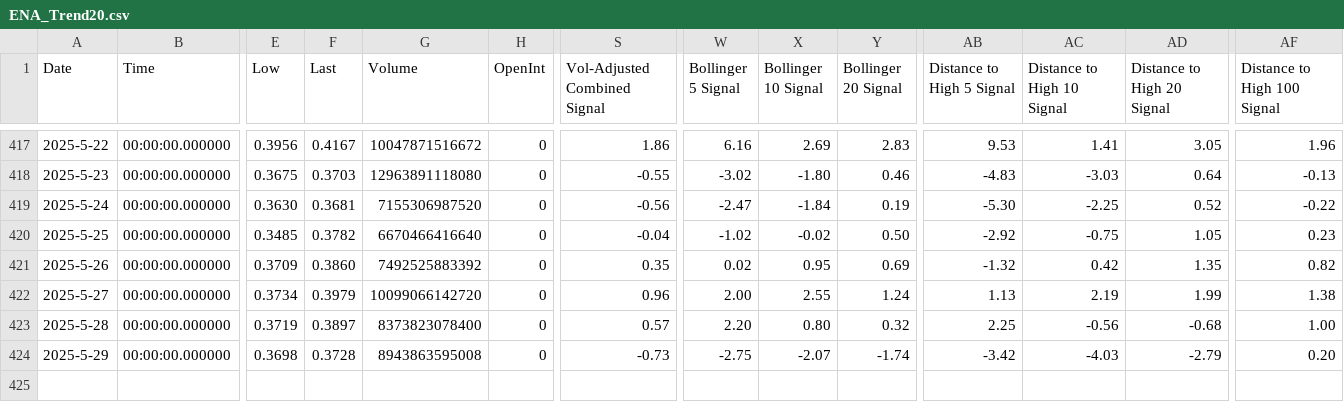
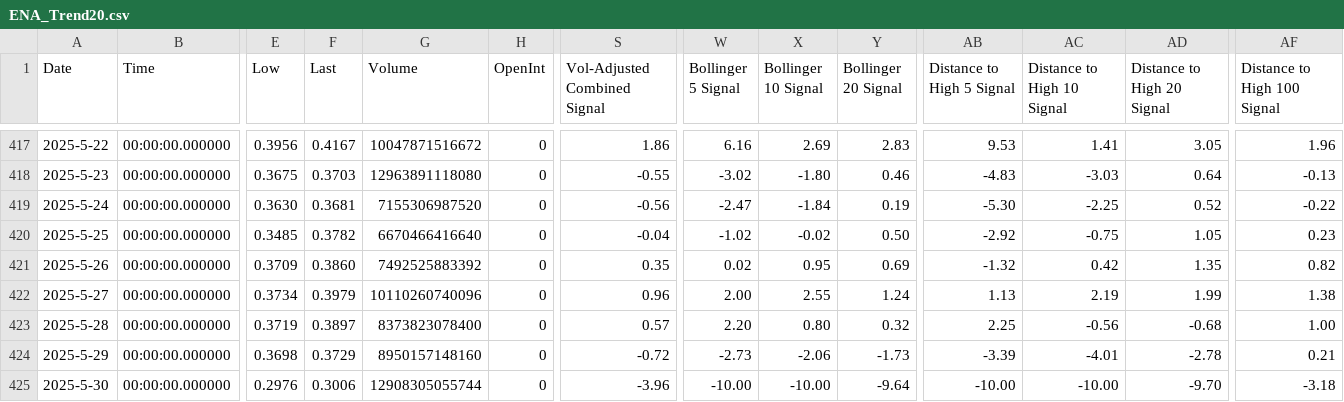
Before and after one commit to QV2000/crypto-trend-data, a CSV file: data/ENA_Trend20.csv, drawn as a sheet; only a part is shown, gaps mark what is left out; rows hold the shown columns only; the diff names each change by its address in the sheet, - before the commit and + after, or states it on an @@ line.

Commit message:
Add trend data: ENA_Trend20.csv

```diff
--- a/data/ENA_Trend20.csv
+++ b/data/ENA_Trend20.csv
-G422 (Volume): 10099066142720
+G422 (Volume): 10110260740096
-F424 (Last): 0.3728
+F424 (Last): 0.3729
-G424 (Volume): 8943863595008
+G424 (Volume): 8950157148160
-S424 (Vol-Adjusted Combined Signal): -0.73
+S424 (Vol-Adjusted Combined Signal): -0.72
-W424 (Bollinger 5 Signal): -2.75
+W424 (Bollinger 5 Signal): -2.73
-X424 (Bollinger 10 Signal): -2.07
+X424 (Bollinger 10 Signal): -2.06
-Y424 (Bollinger 20 Signal): -1.74
+Y424 (Bollinger 20 Signal): -1.73
-AB424 (Distance to High 5 Signal): -3.42
+AB424 (Distance to High 5 Signal): -3.39
-AC424 (Distance to High 10 Signal): -4.03
+AC424 (Distance to High 10 Signal): -4.01
-AD424 (Distance to High 20 Signal): -2.79
+AD424 (Distance to High 20 Signal): -2.78
-AF424 (Distance to High 100 Signal): 0.20
+AF424 (Distance to High 100 Signal): 0.21
+row 425: 2025-5-30 | 00:00:00.000000 | 0.2976 | 0.3006 | 12908305055744 | 0 | -3.96 | -10.00 | -10.00 | -9.64 | -10.00 | -10.00 | -9.70 | -3.18
```
